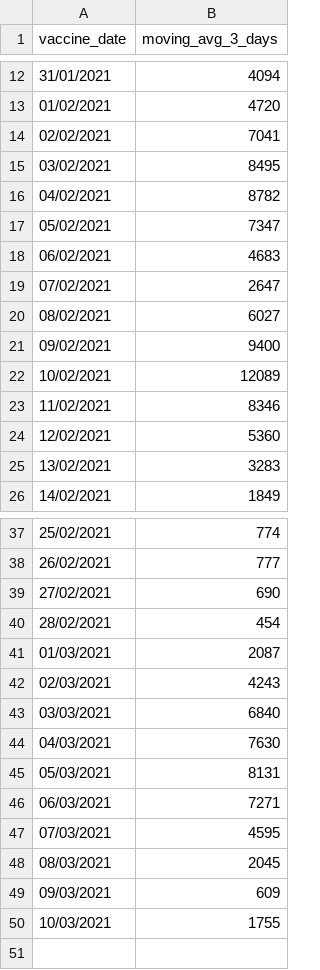
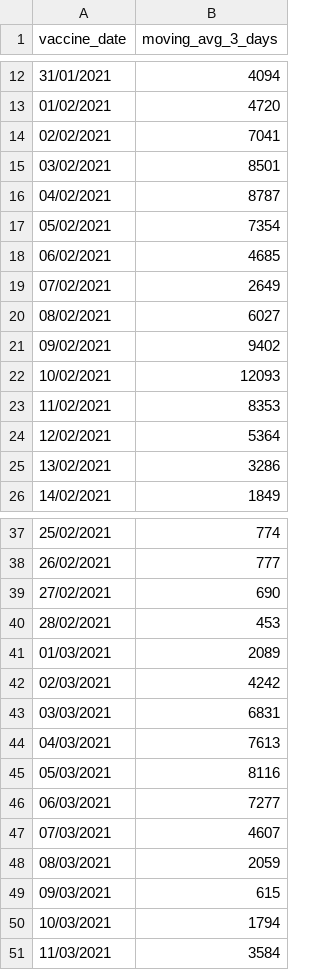
Before and after one commit to CodeForManaus/vacina-manaus-backend, a CSV file: data/analyzed/vaccine_date_count_moving_avg.csv, drawn as a sheet; only a part is shown, gaps mark what is left out; the diff covers the shown part only.

```diff
--- a/data/analyzed/vaccine_date_count_moving_avg.csv
+++ b/data/analyzed/vaccine_date_count_moving_avg.csv
@@ -14,13 +14,13 @@
 02/02/2021,7041
-03/02/2021,8495
-04/02/2021,8782
-05/02/2021,7347
-06/02/2021,4683
-07/02/2021,2647
+03/02/2021,8501
+04/02/2021,8787
+05/02/2021,7354
+06/02/2021,4685
+07/02/2021,2649
 08/02/2021,6027
-09/02/2021,9400
-10/02/2021,12089
-11/02/2021,8346
-12/02/2021,5360
-13/02/2021,3283
+09/02/2021,9402
+10/02/2021,12093
+11/02/2021,8353
+12/02/2021,5364
+13/02/2021,3286
 14/02/2021,1849
@@ -39,12 +39,13 @@
 27/02/2021,690
-28/02/2021,454
-01/03/2021,2087
-02/03/2021,4243
-03/03/2021,6840
-04/03/2021,7630
-05/03/2021,8131
-06/03/2021,7271
-07/03/2021,4595
-08/03/2021,2045
-09/03/2021,609
-10/03/2021,1755
+28/02/2021,453
+01/03/2021,2089
+02/03/2021,4242
+03/03/2021,6831
+04/03/2021,7613
+05/03/2021,8116
+06/03/2021,7277
+07/03/2021,4607
+08/03/2021,2059
+09/03/2021,615
+10/03/2021,1794
+11/03/2021,3584
```
Also changed, not shown: 1 edited cell elsewhere in this file, data/analyzed/uncategorized_service_group_by_vaccination_site_full_data.csv, data/analyzed/uncategorized_service_group_by_vaccination_site_percent.csv, 16 other files.
